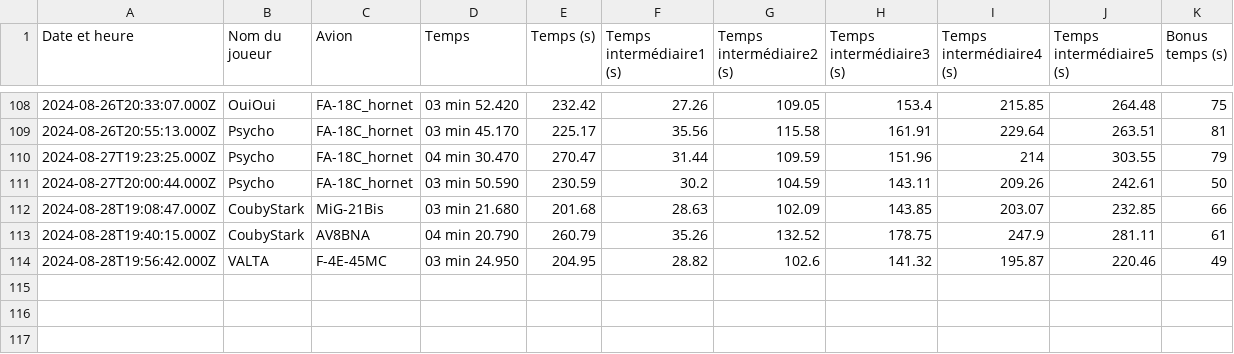
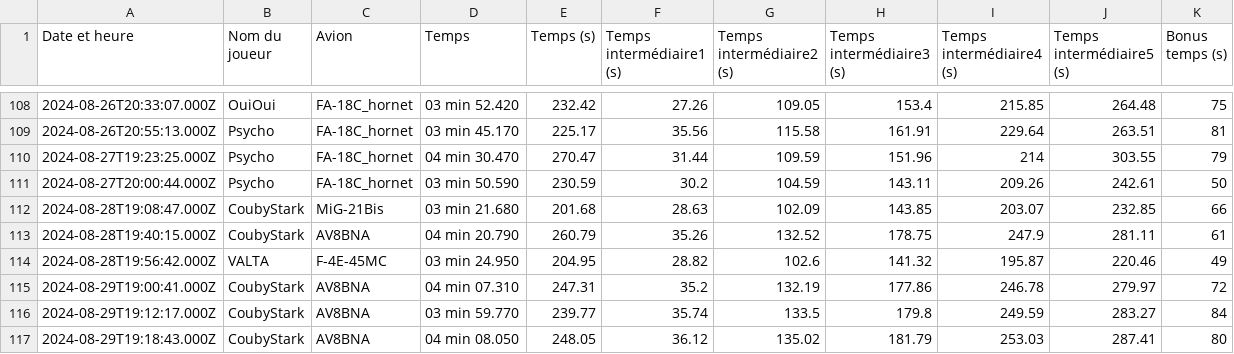
Before and after one commit to Cellules-Rapaces/Dagger-One, a CSV file: static/data/resultat.csv, drawn as a sheet; only a part is shown, gaps mark what is left out; the diff names each change by its address in the sheet, - before the commit and + after, or states it on an @@ line.

```diff
--- a/static/data/resultat.csv
+++ b/static/data/resultat.csv
+row 115: 2024-08-29T19:00:41.000Z | CoubyStark | AV8BNA | 04 min 07.310 | 247.31 | 35.2 | 132.19 | 177.86 | 246.78 | 279.97 | 72
+row 116: 2024-08-29T19:12:17.000Z | CoubyStark | AV8BNA | 03 min 59.770 | 239.77 | 35.74 | 133.5 | 179.8 | 249.59 | 283.27 | 84
+row 117: 2024-08-29T19:18:43.000Z | CoubyStark | AV8BNA | 04 min 08.050 | 248.05 | 36.12 | 135.02 | 181.79 | 253.03 | 287.41 | 80
```
Also changed, not shown: docs/data/resultat.csv, 2 other files.
